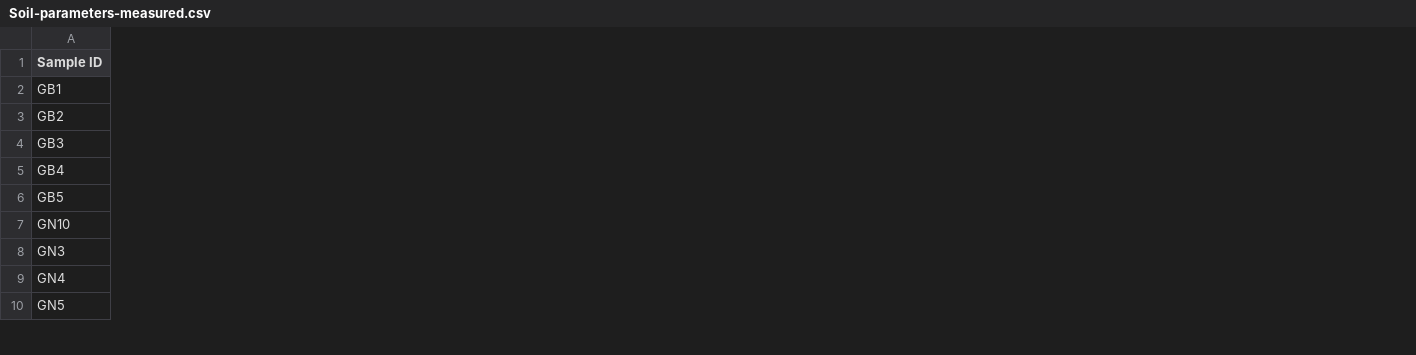
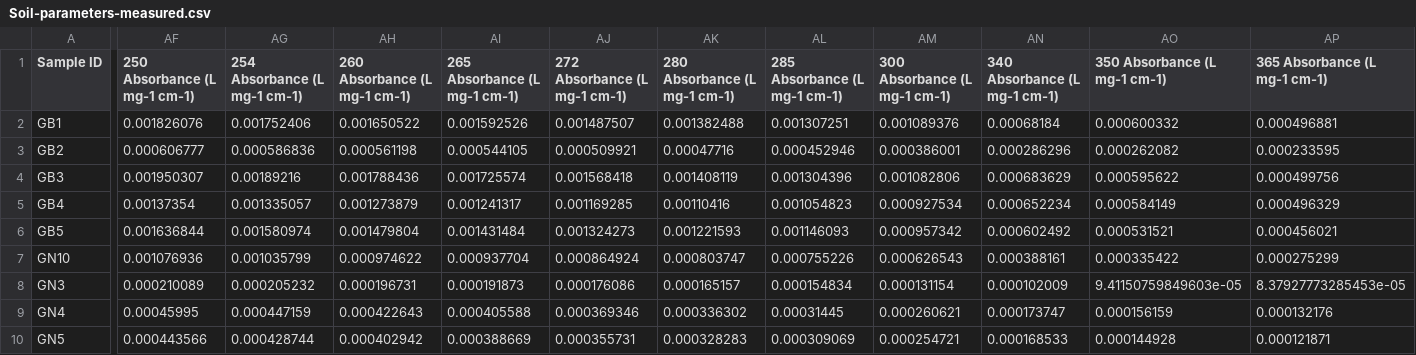
Before and after one commit to JakeSpong/EJSS-Paper-J-F-Spong, a CSV file: Data/Soil-parameters-measured.csv, drawn as a sheet; only a part is shown, gaps mark what is left out; the diff covers the shown part only; the diff names each change by its address in the sheet, - before the commit and + after, or states it on an @@ line.

Commit message:
wavelength absorbances reanalysed with GLMMs

```diff
--- a/Data/Soil-parameters-measured.csv
+++ b/Data/Soil-parameters-measured.csv
+column AF (250 Absorbance (L mg-1 cm-1)), rows 2-10: 0.001826076 | 0.000606777 | 0.001950307 | 0.00137354 | 0.001636844 | 0.001076936 | 0.000210089 | 0.00045995 | 0.000443566
+column AG (254 Absorbance (L mg-1 cm-1)), rows 2-10: 0.001752406 | 0.000586836 | 0.00189216 | 0.001335057 | 0.001580974 | 0.001035799 | 0.000205232 | 0.000447159 | 0.000428744
+column AH (260 Absorbance (L mg-1 cm-1)), rows 2-10: 0.001650522 | 0.000561198 | 0.001788436 | 0.001273879 | 0.001479804 | 0.000974622 | 0.000196731 | 0.000422643 | 0.000402942
+column AI (265 Absorbance (L mg-1 cm-1)), rows 2-10: 0.001592526 | 0.000544105 | 0.001725574 | 0.001241317 | 0.001431484 | 0.000937704 | 0.000191873 | 0.000405588 | 0.000388669
+column AJ (272 Absorbance (L mg-1 cm-1)), rows 2-10: 0.001487507 | 0.000509921 | 0.001568418 | 0.001169285 | 0.001324273 | 0.000864924 | 0.000176086 | 0.000369346 | 0.000355731
+column AK (280 Absorbance (L mg-1 cm-1)), rows 2-10: 0.001382488 | 0.00047716 | 0.001408119 | 0.00110416 | 0.001221593 | 0.000803747 | 0.000165157 | 0.000336302 | 0.000328283
+column AL (285 Absorbance (L mg-1 cm-1)), rows 2-10: 0.001307251 | 0.000452946 | 0.001304396 | 0.001054823 | 0.001146093 | 0.000755226 | 0.000154834 | 0.00031445 | 0.000309069
+column AM (300 Absorbance (L mg-1 cm-1)), rows 2-10: 0.001089376 | 0.000386001 | 0.001082806 | 0.000927534 | 0.000957342 | 0.000626543 | 0.000131154 | 0.000260621 | 0.000254721
+column AN (340 Absorbance (L mg-1 cm-1)), rows 2-10: 0.00068184 | 0.000286296 | 0.000683629 | 0.000652234 | 0.000602492 | 0.000388161 | 0.000102009 | 0.000173747 | 0.000168533
+column AO (350 Absorbance (L mg-1 cm-1)), rows 2-10: 0.000600332 | 0.000262082 | 0.000595622 | 0.000584149 | 0.000531521 | 0.000335422 | 9.41150759849603e-05 | 0.000156159 | 0.000144928
+column AP (365 Absorbance (L mg-1 cm-1)), rows 2-10: 0.000496881 | 0.000233595 | 0.000499756 | 0.000496329 | 0.000456021 | 0.000275299 | 8.37927773285453e-05 | 0.000132176 | 0.000121871
```
Also changed, not shown: 3 added columns elsewhere in this file, 3 other files.
